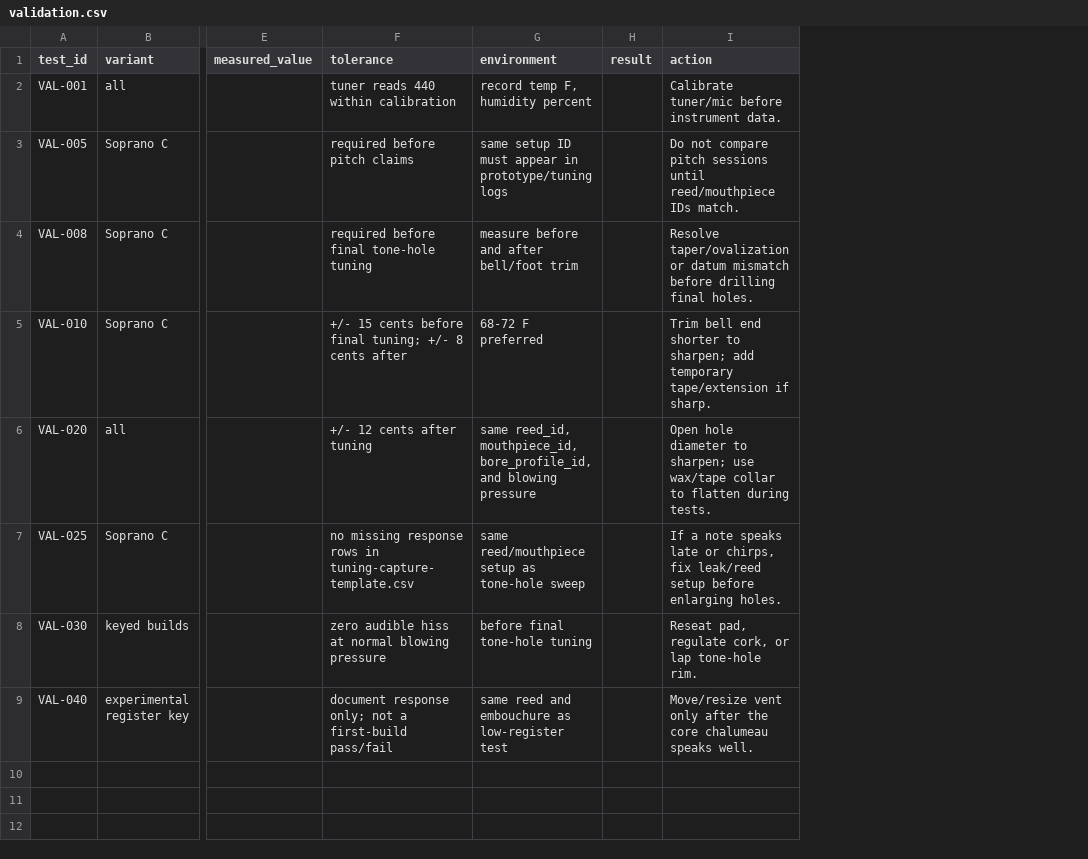
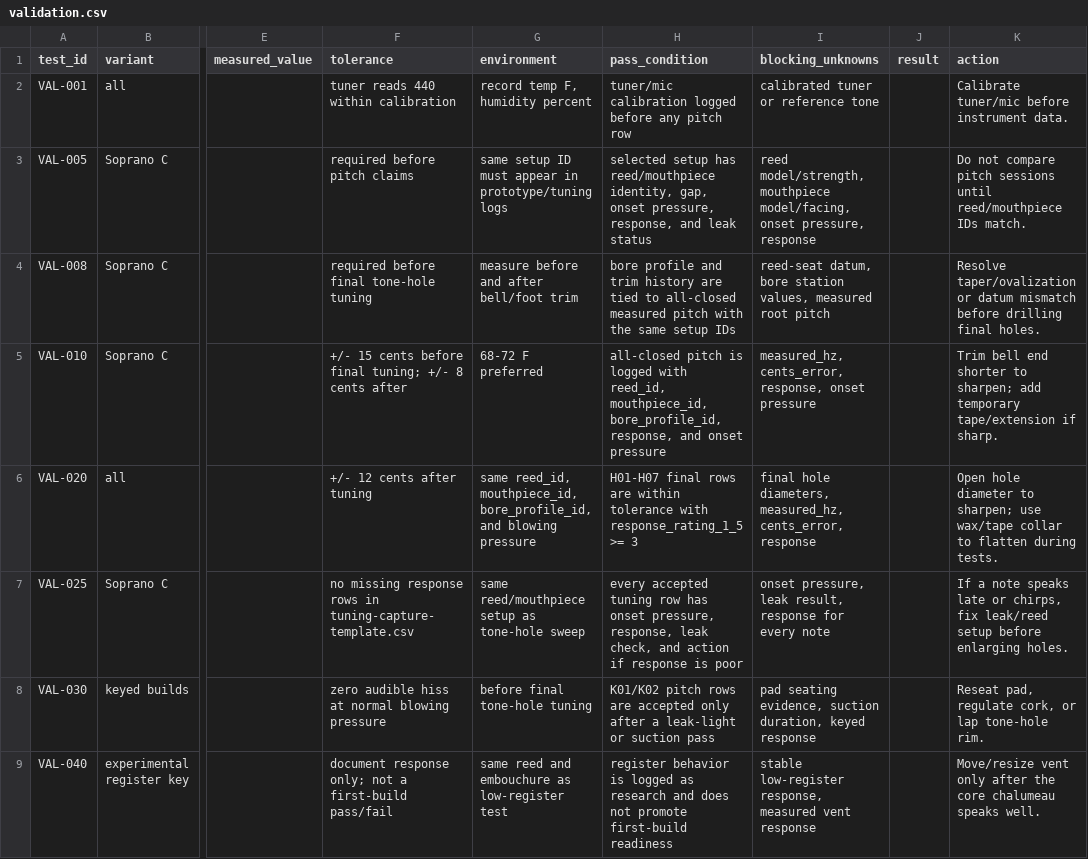
Before and after one commit to tonykoop/chalumeau, a CSV file: build/packet/validation.csv, drawn as a sheet; only a part is shown, gaps mark what is left out; the diff names each change by its address in the sheet, - before the commit and + after, or states it on an @@ line.

```diff
--- a/build/packet/validation.csv
+++ b/build/packet/validation.csv
+column H (pass_condition), rows 2-9: tuner/mic calibration logged before any pitch row | selected setup has reed/mouthpiece identity, gap, onset pressure, response, and leak status | bore profile and trim history are tied to all-closed measured pitch with the same setup IDs | all-closed pitch is logged with reed_id, mouthpiece_id, bore_profile_id, response, and onset pressure | H01-H07 final rows are within tolerance with response_rating_1_5 >= 3 | every accepted tuning row has onset pressure, response, leak check, and action if response is poor | K01/K02 pitch rows are accepted only after a leak-light or suction pass | register behavior is logged as research and does not promote first-build readiness
+column I (blocking_unknowns), rows 2-9: calibrated tuner or reference tone | reed model/strength, mouthpiece model/facing, onset pressure, response | reed-seat datum, bore station values, measured root pitch | measured_hz, cents_error, response, onset pressure | final hole diameters, measured_hz, cents_error, response | onset pressure, leak result, response for every note | pad seating evidence, suction duration, keyed response | stable low-register response, measured vent response
```
Also changed, not shown: build/data/bore-trim-capture-template.csv, build/data/prototype-measurement-template.csv, 10 other files.
